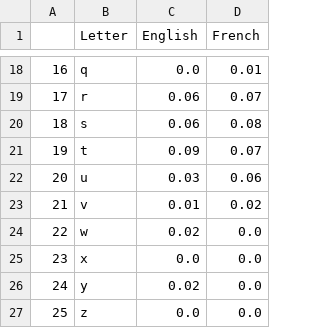
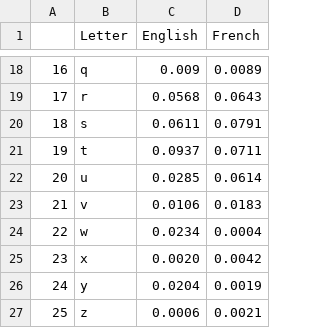
Before and after one commit to Krnds/longest-word-game, a CSV file: src/main/resources/letter_frequencies.csv, drawn as a sheet; only a part is shown, gaps mark what is left out; the diff covers the shown part only.

```diff
--- a/src/main/resources/letter_frequencies.csv
+++ b/src/main/resources/letter_frequencies.csv
@@ -18,10 +18,10 @@
-16,q,0.0,0.01
-17,r,0.06,0.07
-18,s,0.06,0.08
-19,t,0.09,0.07
-20,u,0.03,0.06
-21,v,0.01,0.02
-22,w,0.02,0.0
-23,x,0.0,0.0
-24,y,0.02,0.0
-25,z,0.0,0.0
+16,q,0.009,0.0089
+17,r,0.0568,0.0643
+18,s,0.0611,0.0791
+19,t,0.0937,0.0711
+20,u,0.0285,0.0614
+21,v,0.0106,0.0183
+22,w,0.0234,0.0004
+23,x,0.0020,0.0042
+24,y,0.0204,0.0019
+25,z,0.0006,0.0021
```
Also changed, not shown: 32 edited cells elsewhere in this file.
